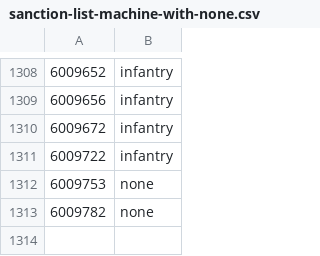
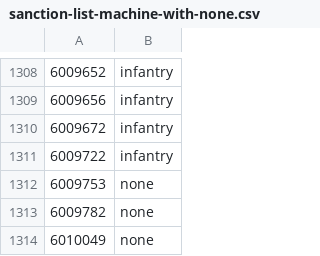
Before and after one commit to cooltrain7/Planetside-2-API-Tracker, a CSV file: Weapons/community-review/sanction-list-machine-with-none.csv, drawn as a sheet; only a part is shown, gaps mark what is left out; the diff names each change by its address in the sheet, - before the commit and + after, or states it on an @@ line.

Commit message:
NS Scorpion named and set to 'none'
Signed-off-by: Fred Kilbourn <fred@fredk.com>

```diff
--- a/Weapons/community-review/sanction-list-machine-with-none.csv
+++ b/Weapons/community-review/sanction-list-machine-with-none.csv
+row 1314: 6010049 | none
```
Also changed, not shown: Weapons/community-review/sanction-list.csv.
